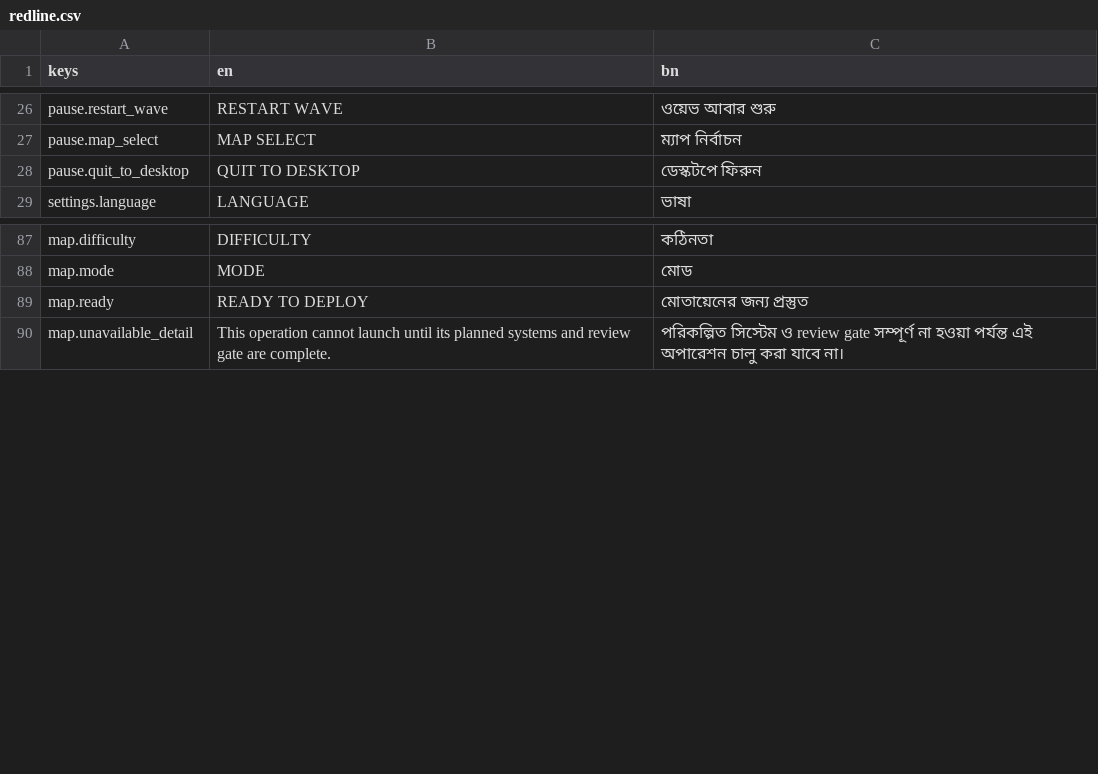
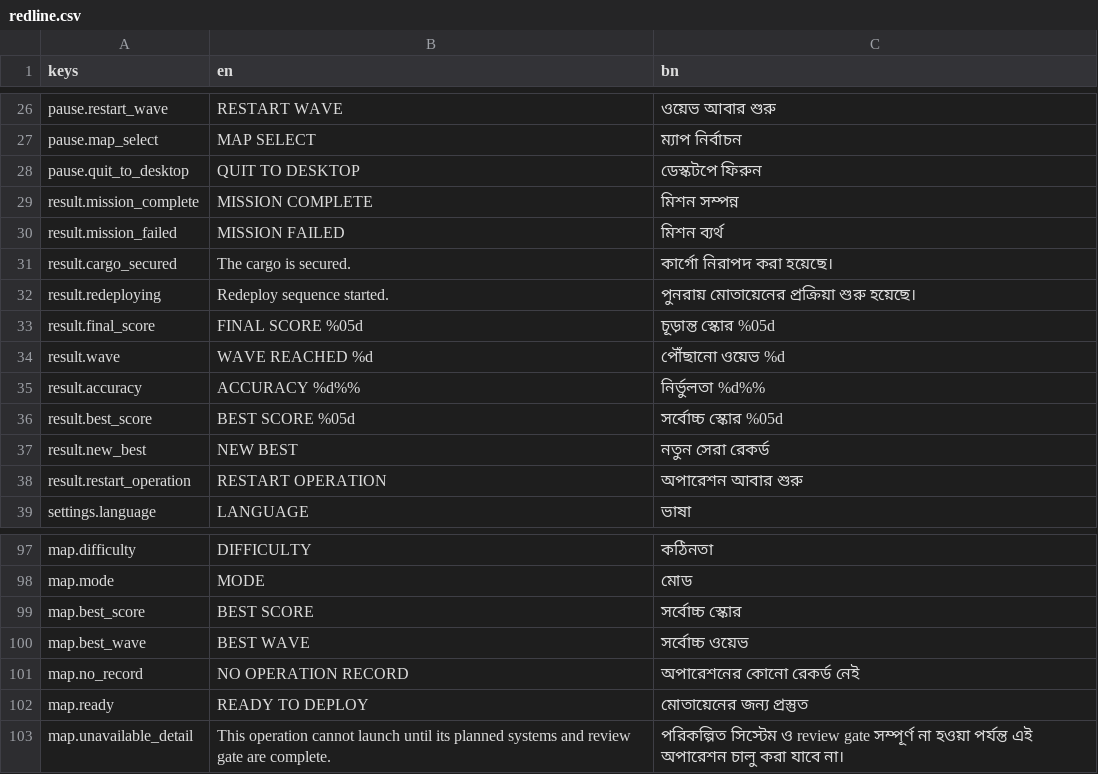
Before and after one commit to black-glass-dev/2D-Game, a CSV file: data/localization/redline.csv, drawn as a sheet; only a part is shown, gaps mark what is left out; the diff names each change by its address in the sheet, - before the commit and + after, or states it on an @@ line.

Commit message:
feat: persist operation results and end flow
Co-authored-by: arena-agent <297053741+arena-agent@users.noreply.github.com>

```diff
--- a/data/localization/redline.csv
+++ b/data/localization/redline.csv
+row 29: result.mission_complete | MISSION COMPLETE | মিশন সম্পন্ন
+row 30: result.mission_failed | MISSION FAILED | মিশন ব্যর্থ
+row 31: result.cargo_secured | The cargo is secured. | কার্গো নিরাপদ করা হয়েছে।
+row 32: result.redeploying | Redeploy sequence started. | পুনরায় মোতায়েনের প্রক্রিয়া শুরু হয়েছে।
+row 33: result.final_score | FINAL SCORE %05d | চূড়ান্ত স্কোর %05d
+row 34: result.wave | WAVE REACHED %d | পৌঁছানো ওয়েভ %d
+row 35: result.accuracy | ACCURACY %d%% | নির্ভুলতা %d%%
+row 36: result.best_score | BEST SCORE %05d | সর্বোচ্চ স্কোর %05d
+row 37: result.new_best | NEW BEST | নতুন সেরা রেকর্ড
+row 38: result.restart_operation | RESTART OPERATION | অপারেশন আবার শুরু
+row 99: map.best_score | BEST SCORE | সর্বোচ্চ স্কোর
+row 100: map.best_wave | BEST WAVE | সর্বোচ্চ ওয়েভ
+row 101: map.no_record | NO OPERATION RECORD | অপারেশনের কোনো রেকর্ড নেই
```
Also changed, not shown: 5 other files.
